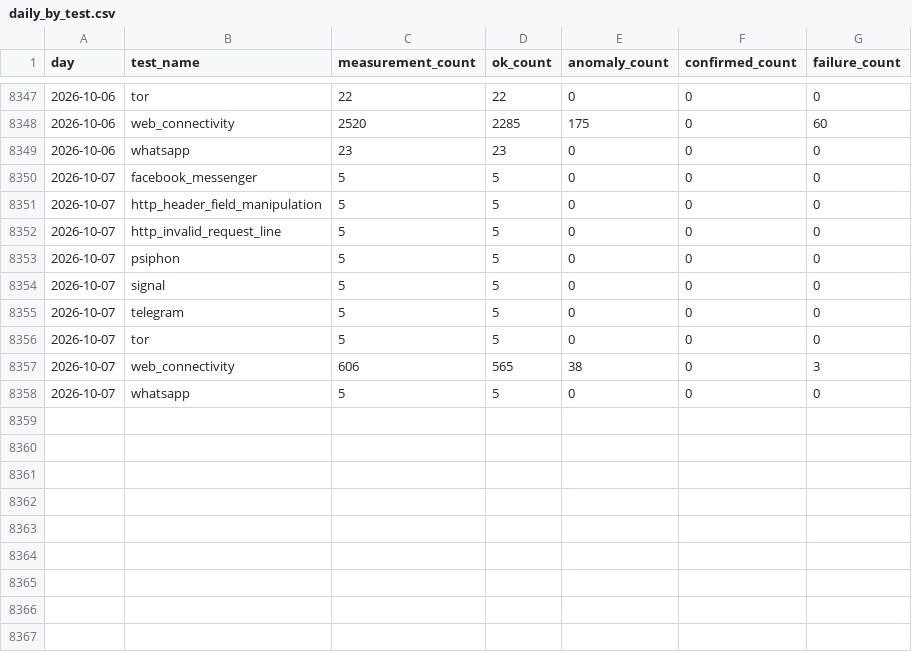
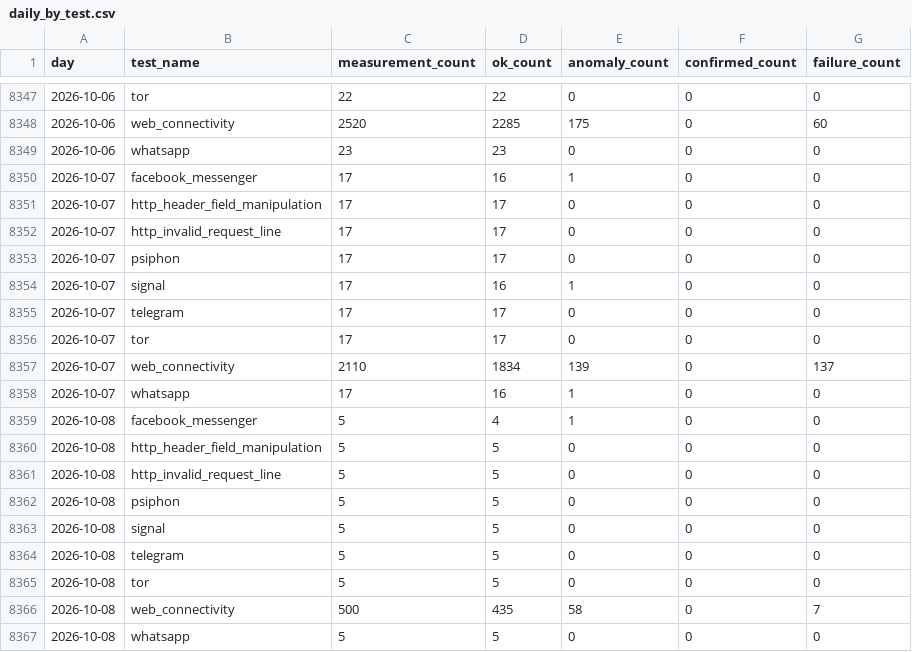
Before and after one commit to FreeTheDotYE/ye-censorship-evidence, a CSV file: data/aggregates/daily_by_test.csv, drawn as a sheet; only a part is shown, gaps mark what is left out.

```diff
--- a/data/aggregates/daily_by_test.csv
+++ b/data/aggregates/daily_by_test.csv
@@ -8349,10 +8349,19 @@ day,test_name,measurement_count,ok_count,anomaly_count,confirmed_count,failure_c
 2026-10-06,whatsapp,23,23,0,0,0
-2026-10-07,facebook_messenger,5,5,0,0,0
-2026-10-07,http_header_field_manipulation,5,5,0,0,0
-2026-10-07,http_invalid_request_line,5,5,0,0,0
-2026-10-07,psiphon,5,5,0,0,0
-2026-10-07,signal,5,5,0,0,0
-2026-10-07,telegram,5,5,0,0,0
-2026-10-07,tor,5,5,0,0,0
-2026-10-07,web_connectivity,606,565,38,0,3
-2026-10-07,whatsapp,5,5,0,0,0
+2026-10-07,facebook_messenger,17,16,1,0,0
+2026-10-07,http_header_field_manipulation,17,17,0,0,0
+2026-10-07,http_invalid_request_line,17,17,0,0,0
+2026-10-07,psiphon,17,17,0,0,0
+2026-10-07,signal,17,16,1,0,0
+2026-10-07,telegram,17,17,0,0,0
+2026-10-07,tor,17,17,0,0,0
+2026-10-07,web_connectivity,2110,1834,139,0,137
+2026-10-07,whatsapp,17,16,1,0,0
+2026-10-08,facebook_messenger,5,4,1,0,0
+2026-10-08,http_header_field_manipulation,5,5,0,0,0
+2026-10-08,http_invalid_request_line,5,5,0,0,0
+2026-10-08,psiphon,5,5,0,0,0
+2026-10-08,signal,5,5,0,0,0
+2026-10-08,telegram,5,5,0,0,0
+2026-10-08,tor,5,5,0,0,0
+2026-10-08,web_connectivity,500,435,58,0,7
+2026-10-08,whatsapp,5,5,0,0,0
```
Also changed, not shown: data/aggregates/daily_by_network.csv, data/events/index.csv, 11 other files.
